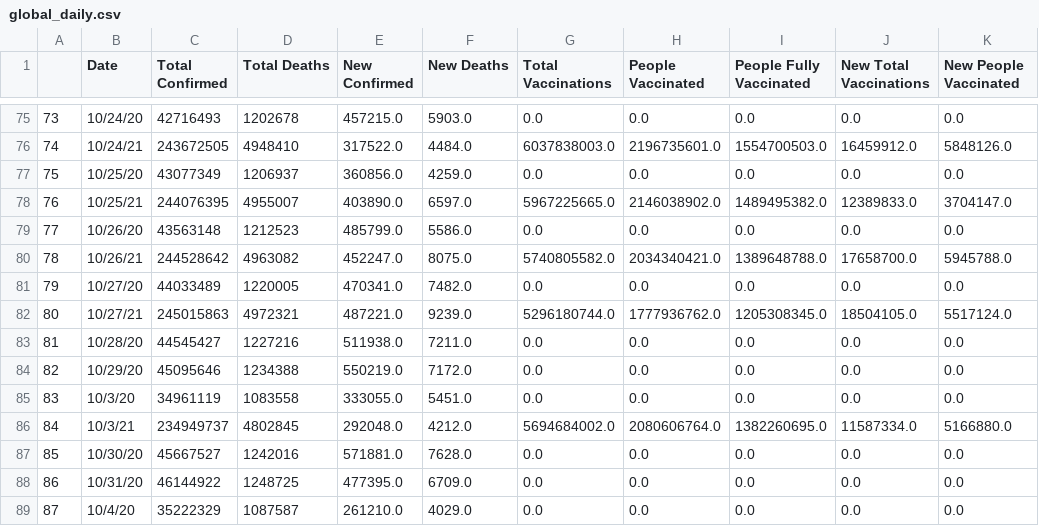
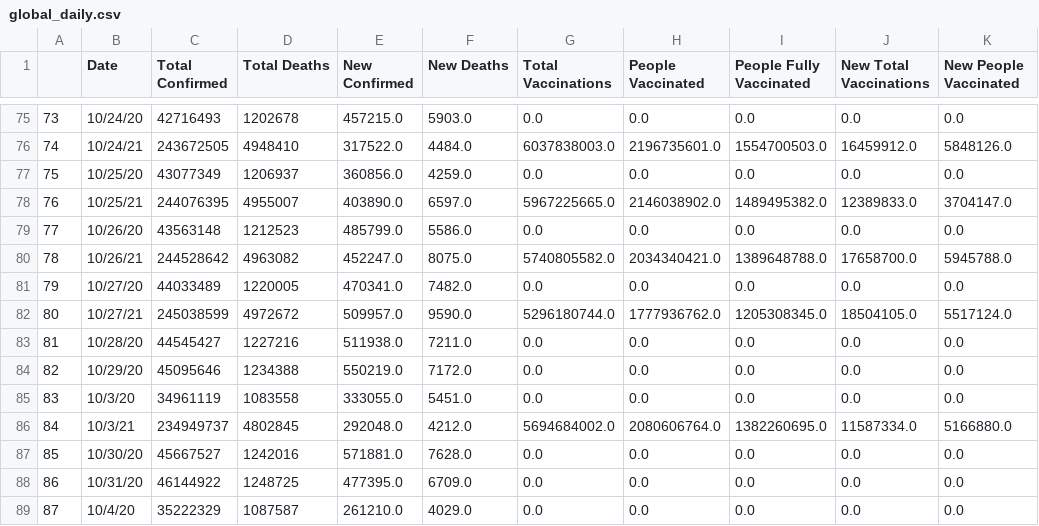
Before and after one commit to nu12/covid19-data, a CSV file: data/global_daily.csv, drawn as a sheet; only a part is shown, gaps mark what is left out; the diff names each change by its address in the sheet, - before the commit and + after, or states it on an @@ line.

Commit message:
Auto update

```diff
--- a/data/global_daily.csv
+++ b/data/global_daily.csv
-C82 (Total Confirmed): 245015863
+C82 (Total Confirmed): 245038599
-D82 (Total Deaths): 4972321
+D82 (Total Deaths): 4972672
-E82 (New Confirmed): 487221.0
+E82 (New Confirmed): 509957.0
-F82 (New Deaths): 9239.0
+F82 (New Deaths): 9590.0
```
